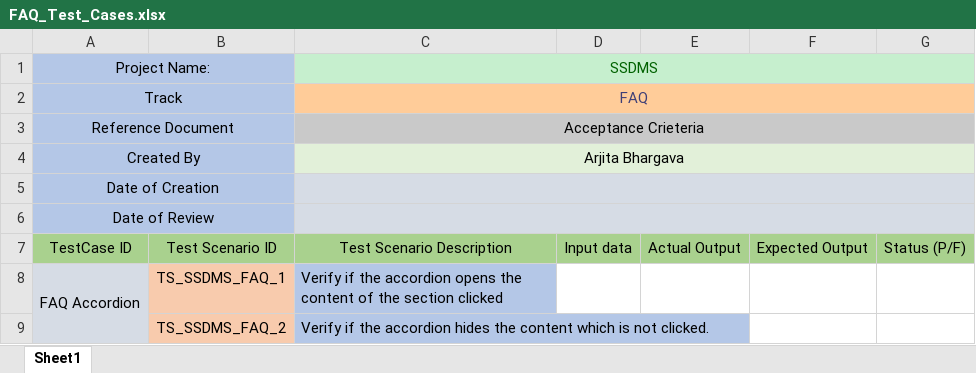
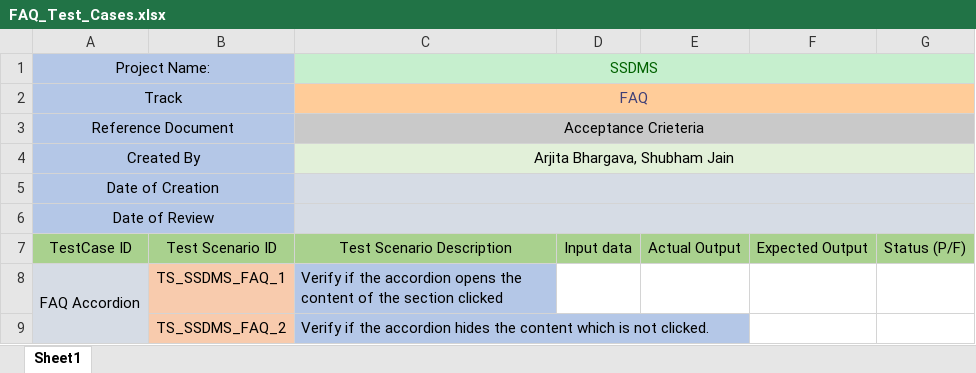
Before and after one commit to SmaltAndBeryl/Internship_2017, an Excel workbook: Test Cases/FAQ_Test_Cases.xlsx, sheet Sheet1, drawn as a sheet; only a part is shown; values as stored, in another font and other column widths than the file's, no borders; charts and pictures not drawn; the diff names each change by its address in the sheet, - before the commit and + after, or states it on an @@ line.

```diff
--- a/Test Cases/FAQ_Test_Cases.xlsx (sheet Sheet1)
+++ b/Test Cases/FAQ_Test_Cases.xlsx (sheet Sheet1)
-C4: Arjita Bhargava
+C4: Arjita Bhargava, Shubham Jain
```
Also changed, not shown: charts or pictures.
